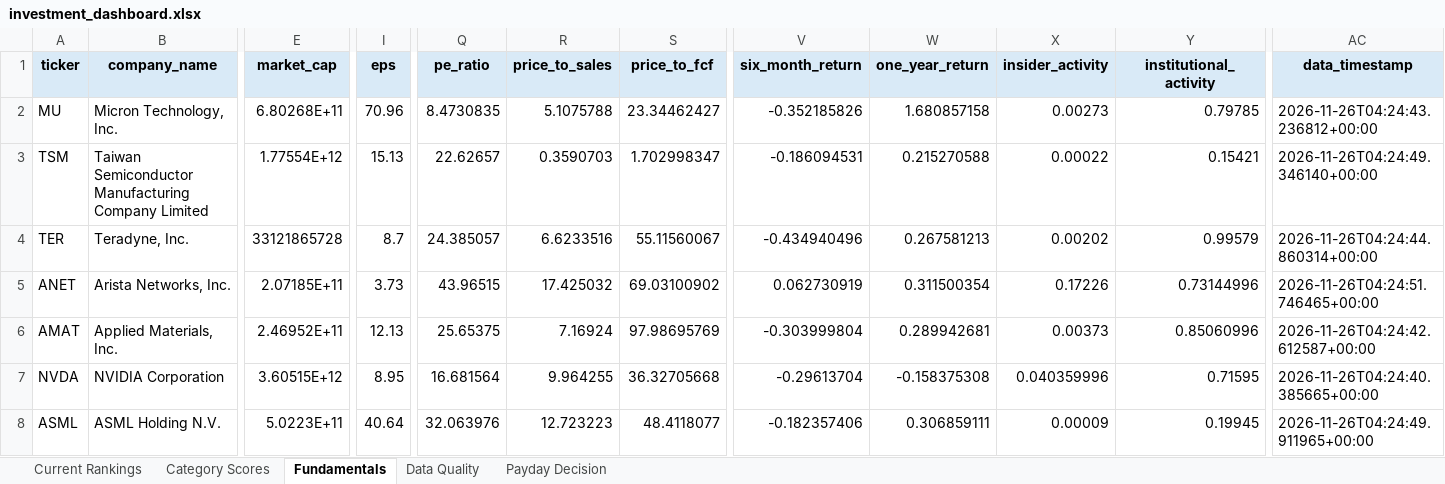
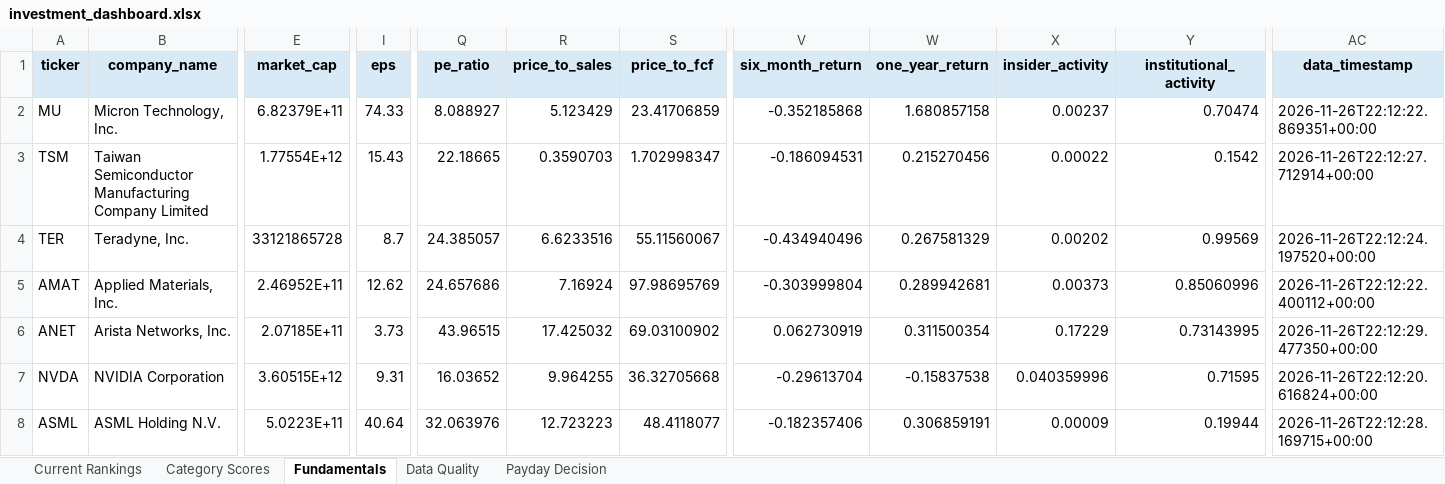
Before and after one commit to Grzesiak33/Version-2-Stock-Investment-Model, an Excel workbook: reports/investment_dashboard.xlsx, sheet Fundamentals, drawn as a sheet; only a part is shown, gaps mark what is left out; values as stored, in another font and other column widths than the file's, no borders; removed rows and columns are numbered as before the commit, all else as after; rows hold the shown columns only; the diff covers the shown part only; the diff names each change by its address in the sheet, - before the commit and + after, or states it on an @@ line.

```diff
--- a/reports/investment_dashboard.xlsx (sheet Fundamentals)
+++ b/reports/investment_dashboard.xlsx (sheet Fundamentals)
-E2 (market_cap): 6.80268E+11
+E2 (market_cap): 6.82379E+11
-I2 (eps): 70.96
+I2 (eps): 74.33
-Q2 (pe_ratio): 8.4730835
+Q2 (pe_ratio): 8.088927
-R2 (price_to_sales): 5.1075788
+R2 (price_to_sales): 5.123429
-S2 (price_to_fcf): 23.34462427
+S2 (price_to_fcf): 23.41706859
-V2 (six_month_return): -0.352185826
+V2 (six_month_return): -0.352185868
-X2 (insider_activity): 0.00273
+X2 (insider_activity): 0.00237
-Y2 (institutional_activity): 0.79785
+Y2 (institutional_activity): 0.70474
-AC2 (data_timestamp): 2026-11-26T04:24:43.236812+00:00
+AC2 (data_timestamp): 2026-11-26T22:12:22.869351+00:00
-I3 (eps): 15.13
+I3 (eps): 15.43
-Q3 (pe_ratio): 22.62657
+Q3 (pe_ratio): 22.18665
-W3 (one_year_return): 0.215270588
+W3 (one_year_return): 0.215270456
-Y3 (institutional_activity): 0.15421
+Y3 (institutional_activity): 0.1542
-AC3 (data_timestamp): 2026-11-26T04:24:49.346140+00:00
+AC3 (data_timestamp): 2026-11-26T22:12:27.712914+00:00
-W4 (one_year_return): 0.267581213
+W4 (one_year_return): 0.267581329
-Y4 (institutional_activity): 0.99579
+Y4 (institutional_activity): 0.99569
-AC4 (data_timestamp): 2026-11-26T04:24:44.860314+00:00
+AC4 (data_timestamp): 2026-11-26T22:12:24.197520+00:00
-row 5: ANET | Arista Networks, Inc. | 2.07185E+11 | 3.73 | 43.96515 | 17.425032 | 69.03100902 | 0.062730919 | 0.311500354 | 0.17226 | 0.73144996 | 2026-11-26T04:24:51.746465+00:00
-I5 (eps): 12.13
+I5 (eps): 12.62
-Q5 (pe_ratio): 25.65375
+Q5 (pe_ratio): 24.657686
-AC5 (data_timestamp): 2026-11-26T04:24:42.612587+00:00
+AC5 (data_timestamp): 2026-11-26T22:12:22.400112+00:00
+row 6: ANET | Arista Networks, Inc. | 2.07185E+11 | 3.73 | 43.96515 | 17.425032 | 69.03100902 | 0.062730919 | 0.311500354 | 0.17229 | 0.73143995 | 2026-11-26T22:12:29.477350+00:00
-I7 (eps): 8.95
+I7 (eps): 9.31
-Q7 (pe_ratio): 16.681564
+Q7 (pe_ratio): 16.03652
-W7 (one_year_return): -0.158375308
+W7 (one_year_return): -0.15837538
-AC7 (data_timestamp): 2026-11-26T04:24:40.385665+00:00
+AC7 (data_timestamp): 2026-11-26T22:12:20.616824+00:00
-W8 (one_year_return): 0.306859111
+W8 (one_year_return): 0.306859191
-Y8 (institutional_activity): 0.19945
+Y8 (institutional_activity): 0.19944
-AC8 (data_timestamp): 2026-11-26T04:24:49.911965+00:00
+AC8 (data_timestamp): 2026-11-26T22:12:28.169715+00:00
```
Also changed, not shown: 1 added row, 1 removed row and 59 edited cells elsewhere in this sheet, sheet Category Scores, sheet Current Rankings, sheet Data Quality, sheet Payday Decision, 32 other files.
